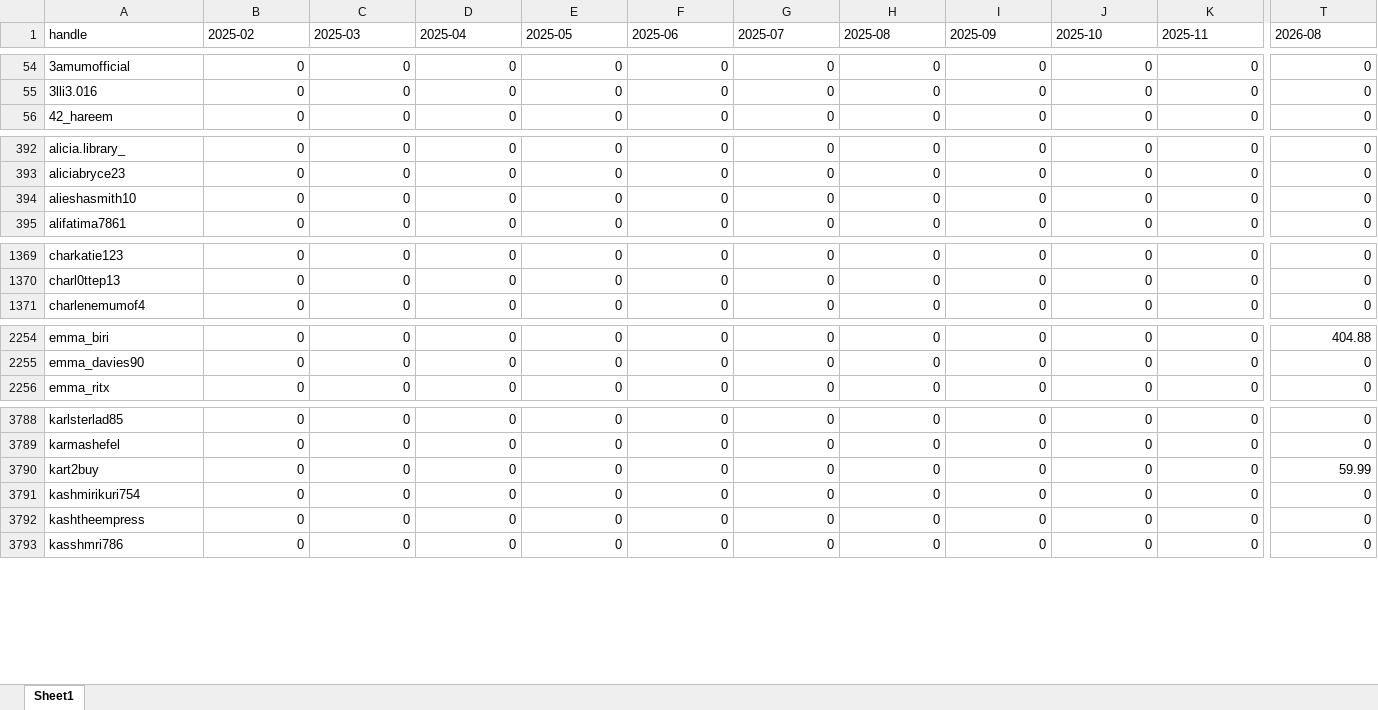
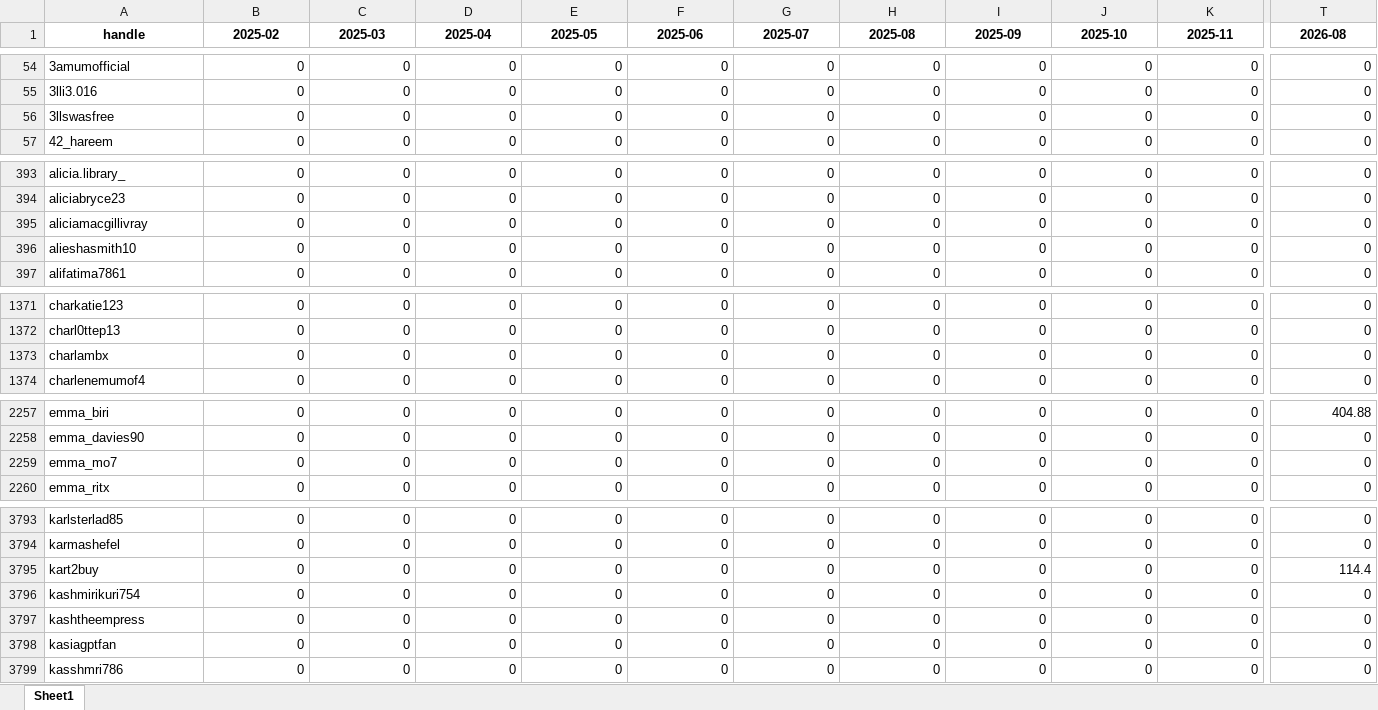
Before and after one commit to aviralgarg-commits/vahdam-sampling-dashboard, an Excel workbook: creator_monthly_video_gmv.xlsx, sheet Sheet1, drawn as a sheet; only a part is shown, gaps mark what is left out; values as stored, in another font and other column widths than the file's, no borders; addresses are those after the commit; rows hold the shown columns only; the diff covers the shown part only; the diff names each change by its address in the sheet, - before the commit and + after, or states it on an @@ line.

Commit message:
Add overdue non-posters action list (>=10 days since sample, never posted)

```diff
--- a/creator_monthly_video_gmv.xlsx (sheet Sheet1)
+++ b/creator_monthly_video_gmv.xlsx (sheet Sheet1)
@@ A1:T1 bold: off → on, alignment: left → center @@
+row 56: 3llswasfree | 0 | 0 | 0 | 0 | 0 | 0 | 0 | 0 | 0 | 0 | 0
+row 395: aliciamacgillivray | 0 | 0 | 0 | 0 | 0 | 0 | 0 | 0 | 0 | 0 | 0
+row 1373: charlambx | 0 | 0 | 0 | 0 | 0 | 0 | 0 | 0 | 0 | 0 | 0
+row 2259: emma_mo7 | 0 | 0 | 0 | 0 | 0 | 0 | 0 | 0 | 0 | 0 | 0
-T3795 (2026-08): 59.99
+T3795 (2026-08): 114.4
+row 3798: kasiagptfan | 0 | 0 | 0 | 0 | 0 | 0 | 0 | 0 | 0 | 0 | 0
```
Also changed, not shown: 5 added rows, 47 edited cells and cell formats elsewhere in this sheet, chase_list.xlsx, monthly_sample_report.xlsx, 6 other files.
